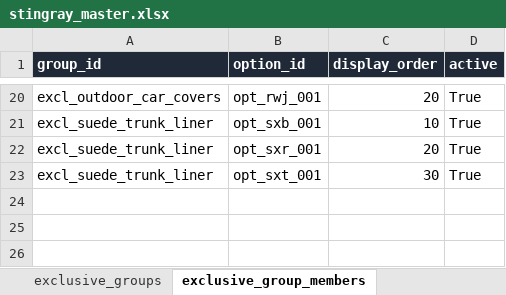
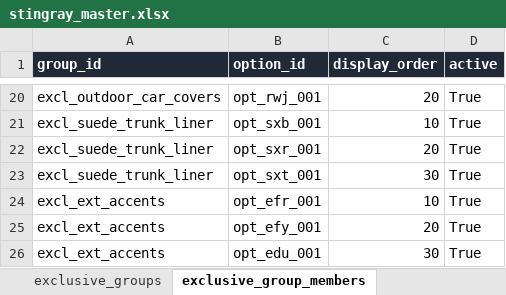
Before and after one commit to seanzmc/27vette, an Excel workbook: stingray_master.xlsx, sheet exclusive_group_members, drawn as a sheet; only a part is shown, gaps mark what is left out; values as stored, in another font and other column widths than the file's, no borders; the diff names each change by its address in the sheet, - before the commit and + after, or states it on an @@ line.

Commit message:
Updated more copy in the workbook for stingray and grand sport. Added exterior accent exclusive group rule for stingray.

```diff
--- a/stingray_master.xlsx (sheet exclusive_group_members)
+++ b/stingray_master.xlsx (sheet exclusive_group_members)
+row 24: excl_ext_accents | opt_efr_001 | 10 | True
+row 25: excl_ext_accents | opt_efy_001 | 20 | True
+row 26: excl_ext_accents | opt_edu_001 | 30 | True
```
Also changed, not shown: sheet grandSport_options, sheet stingray_options, sheet section_master, sheet exclusive_groups.
